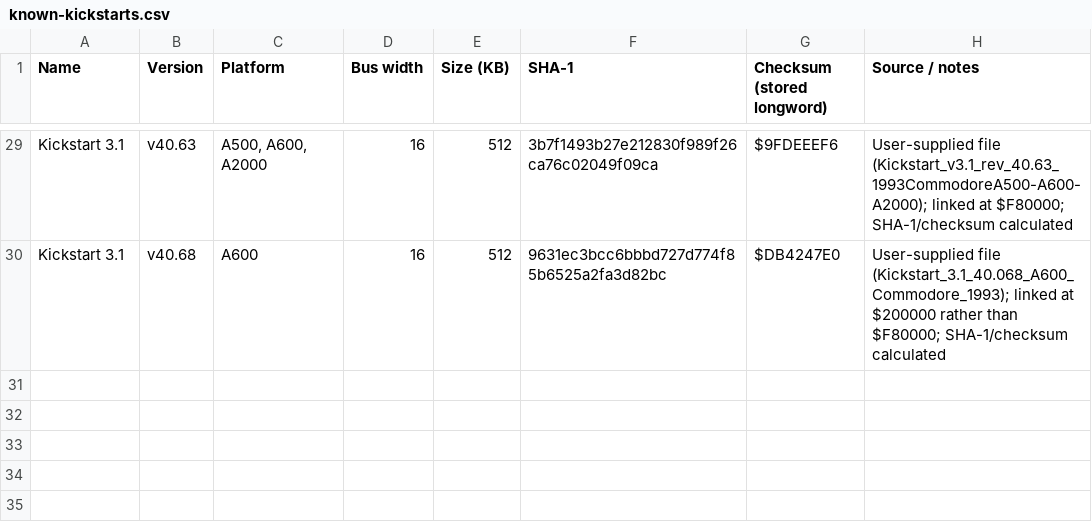
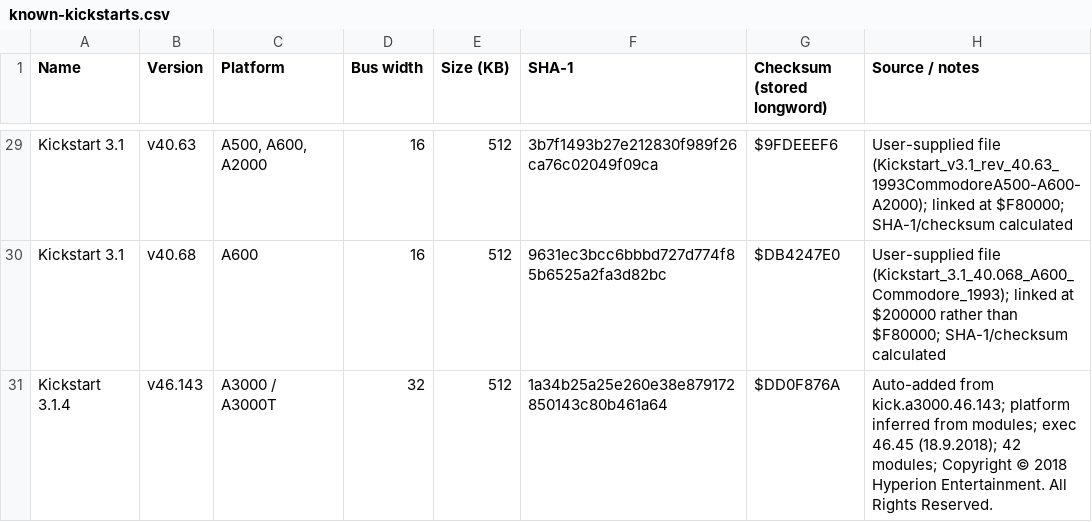
Before and after one commit to thepillock/kicktart, a CSV file: known-kickstarts.csv, drawn as a sheet; only a part is shown, gaps mark what is left out.

Commit message:
Update known-kickstarts.csv

```diff
--- a/known-kickstarts.csv
+++ b/known-kickstarts.csv
@@ -30 +30,2 @@ Kickstart 3.1,v40.63,"A500, A600, A2000",16,512,3b7f1493b27e212830f989f26ca76c02
 Kickstart 3.1,v40.68,A600,16,512,9631ec3bcc6bbbd727d774f85b6525a2fa3d82bc,$DB4247E0,User-supplied file (Kickstart_3.1_40.068_A600_Commodore_1993); linked at $200000 rather than $F80000; SHA-1/checksum calculated
+Kickstart 3.1.4,v46.143,A3000 / A3000T,32,512,1a34b25a25e260e38e879172850143c80b461a64,$DD0F876A,Auto-added from kick.a3000.46.143; platform inferred from modules; exec 46.45 (18.9.2018); 42 modules; Copyright © 2018 Hyperion Entertainment. All Rights Reserved.
```
